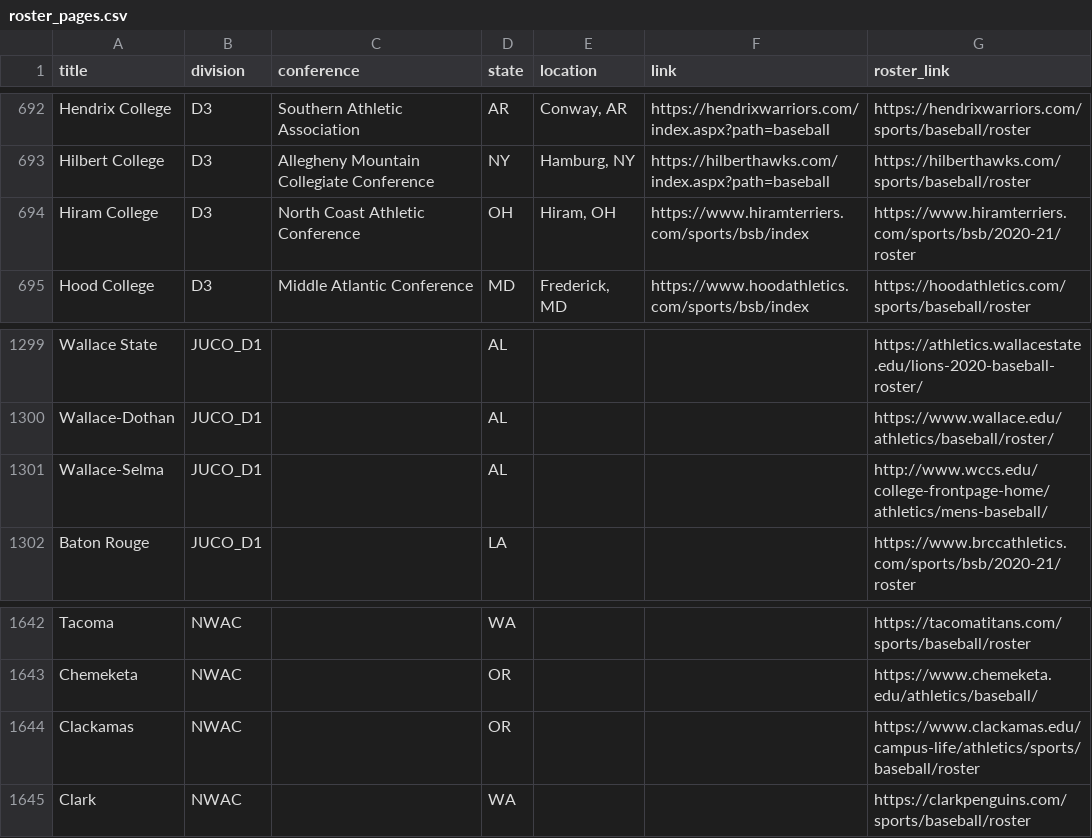
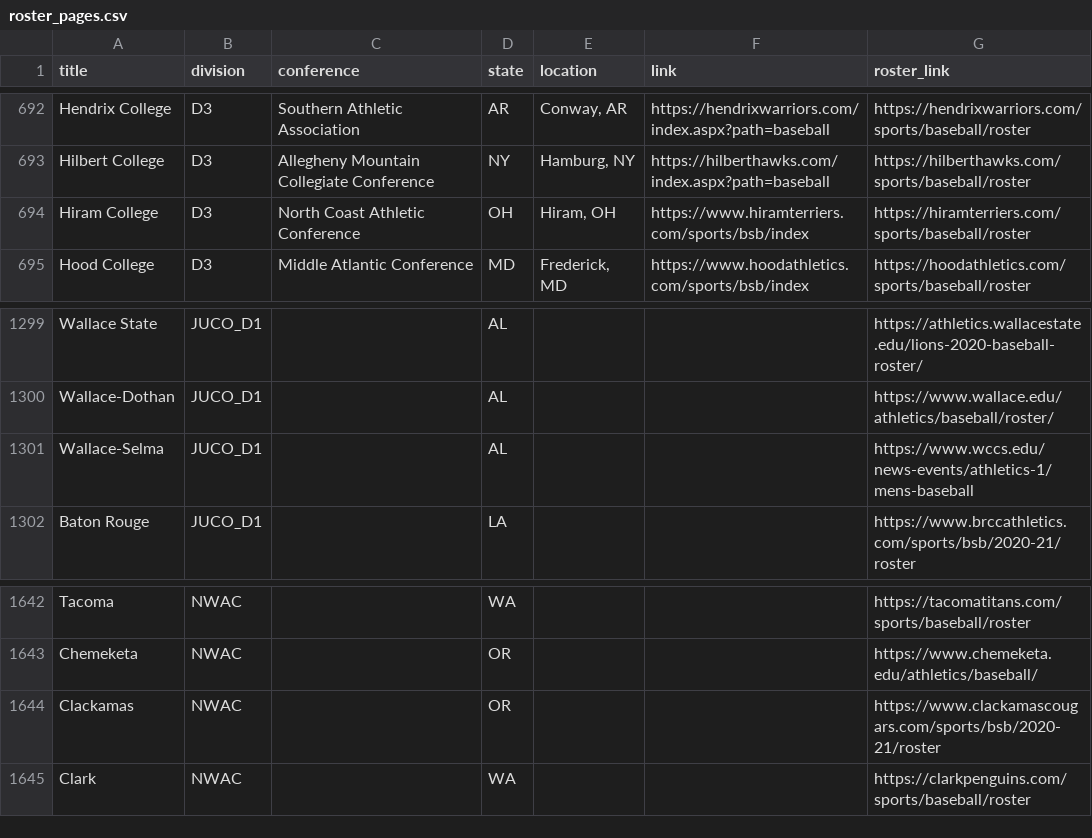
Before and after one commit to peteb206/pete_berryman_baseball, a CSV file: Projects/Canadian_Baseball_Network/roster_pages.csv, drawn as a sheet; only a part is shown, gaps mark what is left out.

```diff
--- a/Projects/Canadian_Baseball_Network/roster_pages.csv
+++ b/Projects/Canadian_Baseball_Network/roster_pages.csv
@@ -693,3 +693,3 @@ Hendrix College,D3,Southern Athletic Association,AR,"Conway, AR",https://hendrix
 Hilbert College,D3,Allegheny Mountain Collegiate Conference,NY,"Hamburg, NY",https://hilberthawks.com/index.aspx?path=baseball,https://hilberthawks.com/sports/baseball/roster
-Hiram College,D3,North Coast Athletic Conference,OH,"Hiram, OH",https://www.hiramterriers.com/sports/bsb/index,https://www.hiramterriers.com/sports/bsb/2020-21/roster
+Hiram College,D3,North Coast Athletic Conference,OH,"Hiram, OH",https://www.hiramterriers.com/sports/bsb/index,https://hiramterriers.com/sports/baseball/roster
 Hood College,D3,Middle Atlantic Conference,MD,"Frederick, MD",https://www.hoodathletics.com/sports/bsb/index,https://hoodathletics.com/sports/baseball/roster
@@ -1300,3 +1300,3 @@ Wallace State,JUCO_D1,,AL,,,https://athletics.wallacestate.edu/lions-2020-baseba
 Wallace-Dothan,JUCO_D1,,AL,,,https://www.wallace.edu/athletics/baseball/roster/
-Wallace-Selma,JUCO_D1,,AL,,,http://www.wccs.edu/college-frontpage-home/athletics/mens-baseball/
+Wallace-Selma,JUCO_D1,,AL,,,https://www.wccs.edu/news-events/athletics-1/mens-baseball
 Baton Rouge,JUCO_D1,,LA,,,https://www.brccathletics.com/sports/bsb/2020-21/roster
@@ -1643,3 +1643,3 @@ Tacoma,NWAC,,WA,,,https://tacomatitans.com/sports/baseball/roster
 Chemeketa,NWAC,,OR,,,https://www.chemeketa.edu/athletics/baseball/
-Clackamas,NWAC,,OR,,,https://www.clackamas.edu/campus-life/athletics/sports/baseball/roster
+Clackamas,NWAC,,OR,,,https://www.clackamascougars.com/sports/bsb/2020-21/roster
 Clark,NWAC,,WA,,,https://clarkpenguins.com/sports/baseball/roster
```
Also changed, not shown: Projects/Canadian_Baseball_Network/canadians_manual.csv, 3 other files.
